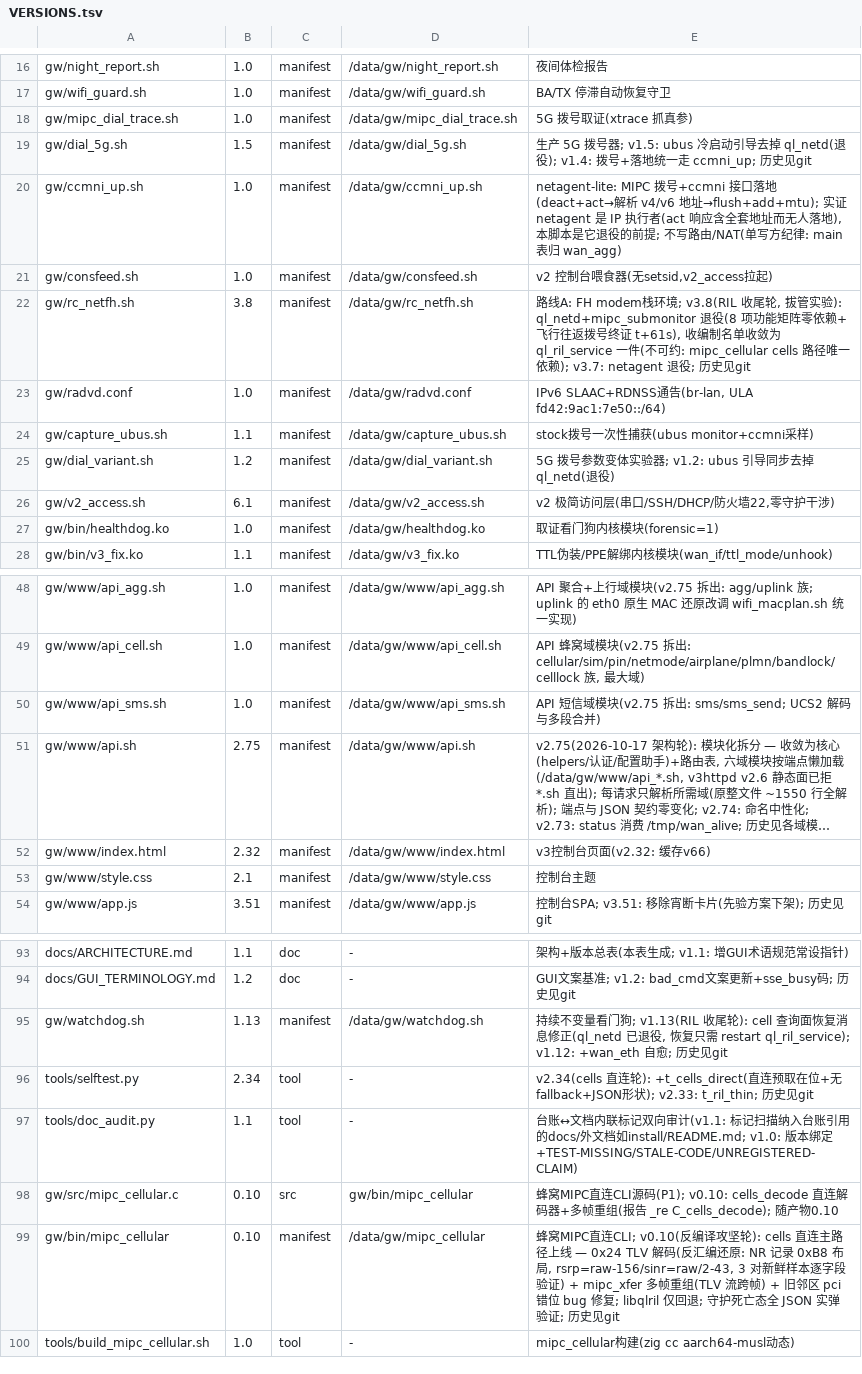
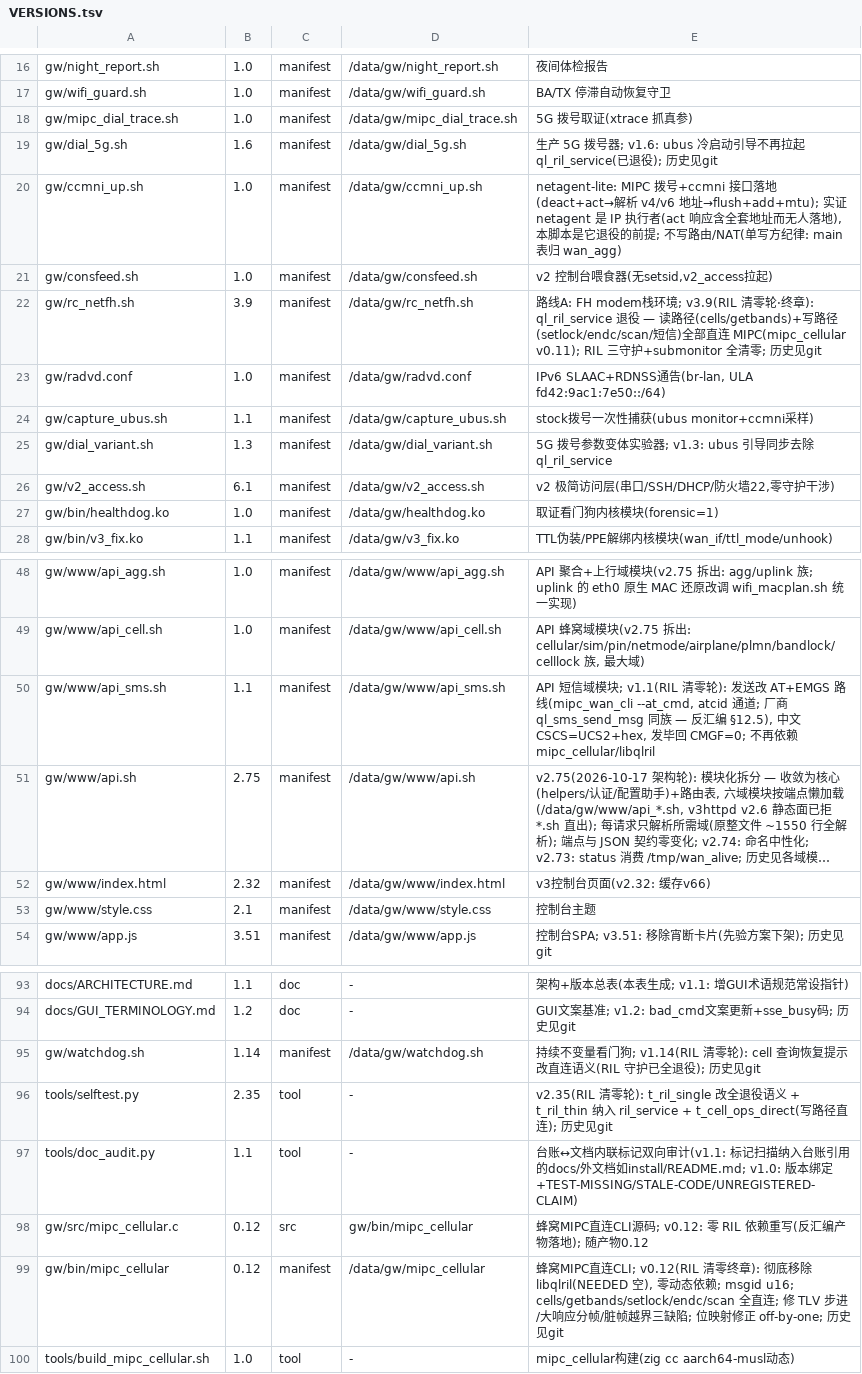
Before and after one commit to chr431/fiberhome-lg6151m, a TSV file: tools/VERSIONS.tsv, drawn as a sheet; only a part is shown, gaps mark what is left out; long unchanged cells end in …; the diff names each change by its address in the sheet, - before the commit and + after, or states it on an @@ line.

```diff
--- a/tools/VERSIONS.tsv
+++ b/tools/VERSIONS.tsv
-B19: 1.5
+B19: 1.6
-E19: …拨号器; v1.5: ubus 冷启动引导去掉 ql_netd(退役); v1.4: 拨号+落地统一走 ccmni_up; 历史见git
+E19: …拨号器; v1.6: ubus 冷启动引导不再拉起 ql_ril_service(已退役); 历史见git
-B22: 3.8
+B22: 3.9
-E22: …栈环境; v3.8(RIL 收尾轮, 拔管实验): ql_netd+mipc_submonitor 退役(8 项功能矩阵零依赖+飞行往返拨号终证 t+61s), 收编制名单收敛为 ql_ril_service 一件(不可约: mipc_cellular cells 路径唯一依赖); v3.7: netagent 退役; 历史见…
+E22: …栈环境; v3.9(RIL 清零轮·终章): ql_ril_service 退役 — 读路径(cells/getbands)+写路径(setlock/endc/scan/短信)全部直连 MIPC(mipc_cellular v0.11); RIL 三守护+submonitor 全清零; 历史见…
-B25: 1.2
+B25: 1.3
-E25: 5G 拨号参数变体实验器; v1.2: ubus 引导同步去掉 ql_netd(退役)
+E25: 5G 拨号参数变体实验器; v1.3: ubus 引导同步去除 ql_ril_service
-B50: 1.0
+B50: 1.1
-E50: …信域模块(v2.75 拆出: sms/sms_send; UCS2 解码与多段合并)
+E50: …信域模块; v1.1(RIL 清零轮): 发送改 AT+EMGS 路线(mipc_wan_cli --at_cmd, atcid 通道; 厂商 ql_sms_send_msg 同族 — 反汇编 §12.5), 中文 CSCS=UCS2+hex, 发毕回 CMGF=0; 不再依赖 mipc_cellular/libqlril
-B95: 1.13
+B95: 1.14
-E95: …看门狗; v1.13(RIL 收尾轮): cell 查询面恢复消息修正(ql_netd 已退役, 恢复只需 restart ql_ril_service); v1.12: +wan_eth 自愈; 历史见git
+E95: …看门狗; v1.14(RIL 清零轮): cell 查询恢复提示改直连语义(RIL 守护已全退役); 历史见git
-B96: 2.34
+B96: 2.35
-E96: v2.34(cells 直连轮): +t_cells_direct(直连预取在位+无fallback+JSON形状); v2.33: t_ril_thin; 历史…
+E96: v2.35(RIL 清零轮): t_ril_single 改全退役语义 + t_ril_thin 纳入 ril_service + t_cell_ops_direct(写路径直连); 历史…
-B98:B99: 0.10
+B98:B99: 0.12
-E98: …源码(P1); v0.10: cells_decode 直连解码器+多帧重组(报告 _re C_cells_decode); 随产物0.10
+E98: …源码; v0.12: 零 RIL 依赖重写(反汇编产物落地); 随产物0.12
-E99: …MIPC直连CLI; v0.10(反编译攻坚轮): cells 直连主路径上线 — 0x24 TLV 解码(反汇编还原: NR 记录 0xB8 布局, rsrp=raw-156/sinr=raw/2-43, 3 对新鲜样本逐字段验证) + mipc_xfer 多帧重组(TLV 流跨帧) + 旧邻区 pci 错位 bug 修复; libqlril 仅回退; 守护死亡态全 JSON 实弹验证; 历史见git
+E99: …MIPC直连CLI; v0.12(RIL 清零终章): 彻底移除 libqlril(NEEDED 空), 零动态依赖; msgid u16; cells/getbands/setlock/endc/scan 全直连; 修 TLV 步进/大响应分帧/脏帧越界三缺陷; 位映射修正 off-by-one; 历史见git
```
Also changed, not shown: docs/CONCLUSIONS.tsv, 9 other files.
